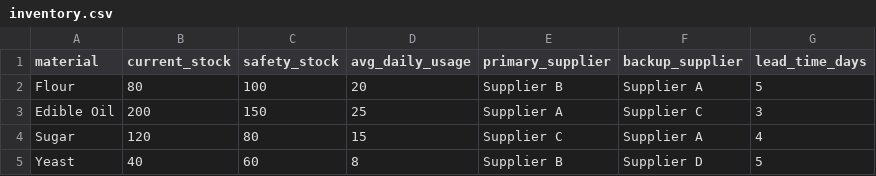
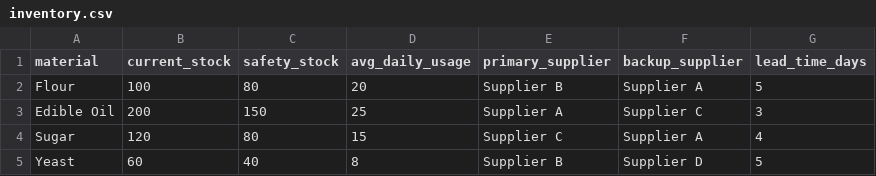
Before and after one commit to jayanivi30/Streamlit-SCM-app, a CSV file: freshbites/inventory.csv, drawn as a sheet.

Commit message:
Update inventory.csv

```diff
--- a/freshbites/inventory.csv
+++ b/freshbites/inventory.csv
@@ -1,5 +1,5 @@
 material,current_stock,safety_stock,avg_daily_usage,primary_supplier,backup_supplier,lead_time_days
-Flour,80,100,20,Supplier B,Supplier A,5
+Flour,100,80,20,Supplier B,Supplier A,5
 Edible Oil,200,150,25,Supplier A,Supplier C,3
 Sugar,120,80,15,Supplier C,Supplier A,4
-Yeast,40,60,8,Supplier B,Supplier D,5
+Yeast,60,40,8,Supplier B,Supplier D,5
```
